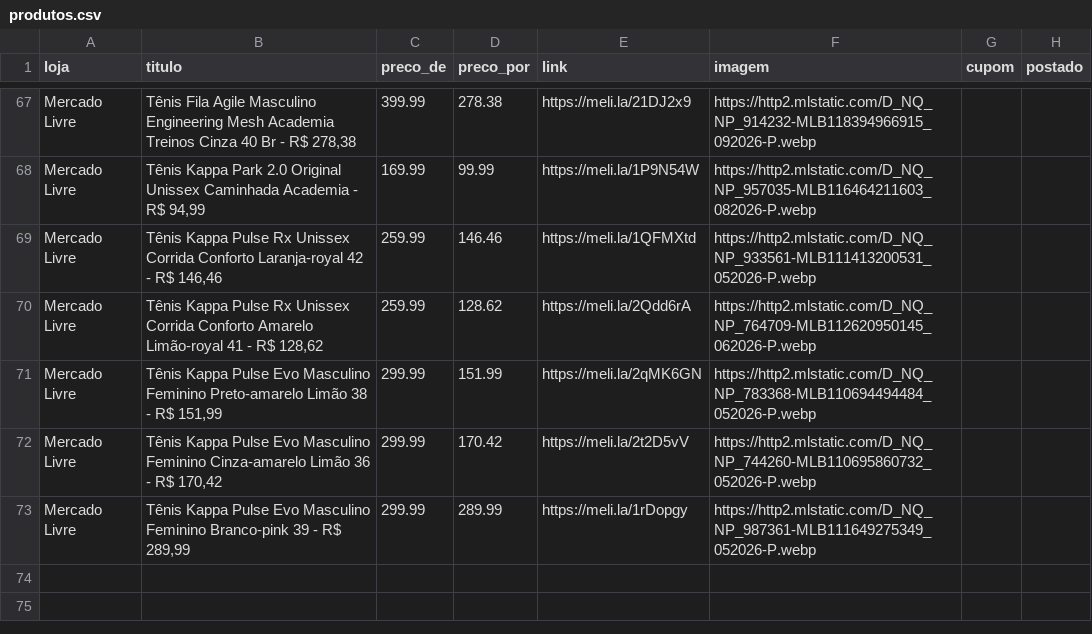
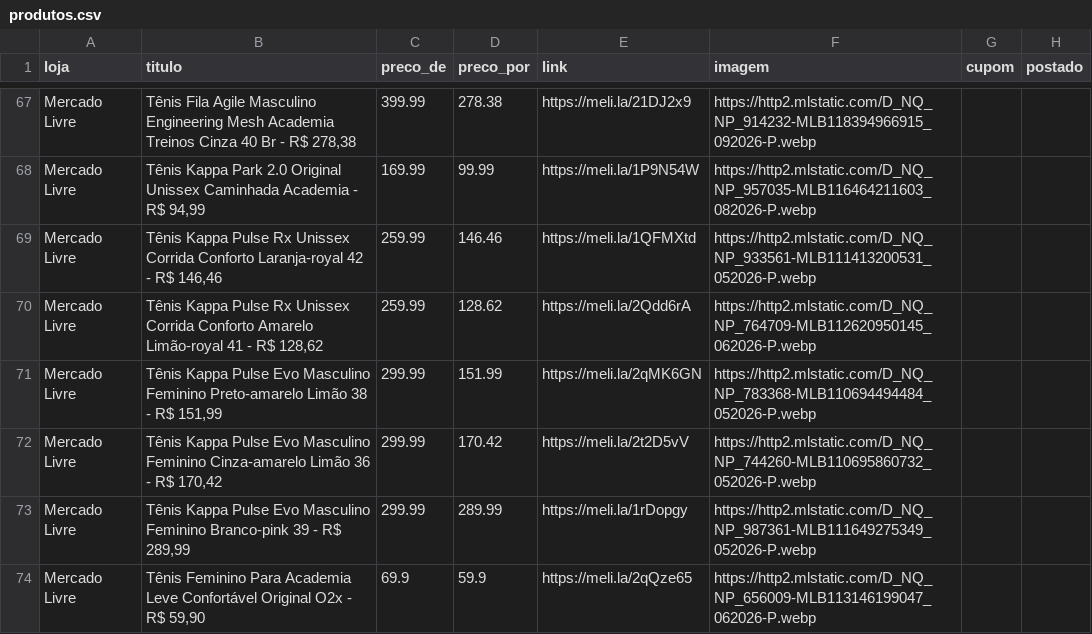
Before and after one commit to sidneifs/promo, a CSV file: produtos.csv, drawn as a sheet; only a part is shown, gaps mark what is left out; the diff names each change by its address in the sheet, - before the commit and + after, or states it on an @@ line.

Commit message:
atualiza produtos 2026-11-04 18:00

```diff
--- a/produtos.csv
+++ b/produtos.csv
+row 74: Mercado Livre | Tênis Feminino Para Academia Leve Confortável Original O2x - R$ 59,90 | 69.9 | 59.9 | https://meli.la/2qQze65 | https://http2.mlstatic.com/D_NQ_NP_656009-MLB113146199047_062026-P.webp
```
